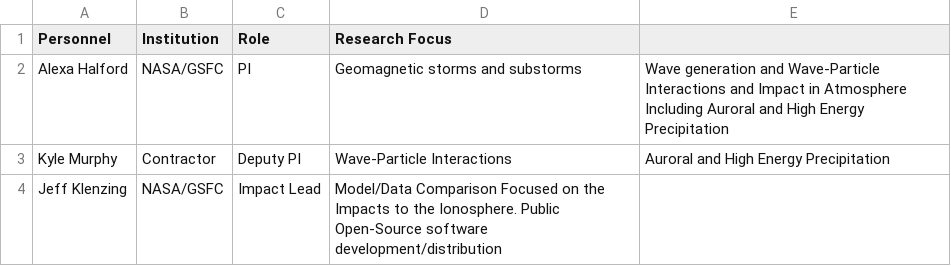
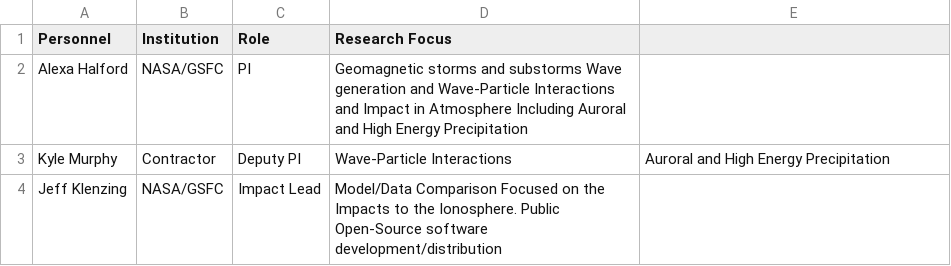
Before and after one commit to Space-Precipitation-Impacts/Space-Precipitation-Impacts.github.io, a CSV file: _data/personnel.csv, drawn as a sheet; only a part is shown.

Commit message:
Update personnel.csv

```diff
--- a/_data/personnel.csv
+++ b/_data/personnel.csv
@@ -1,3 +1,3 @@
 Personnel,Institution,Role,Research Focus
-Alexa Halford,NASA/GSFC, PI, Geomagnetic storms and substorms, Wave generation and Wave-Particle Interactions and Impact in Atmosphere Including Auroral and High Energy Precipitation
+Alexa Halford,NASA/GSFC, PI, Geomagnetic storms and substorms Wave generation and Wave-Particle Interactions and Impact in Atmosphere Including Auroral and High Energy Precipitation
 Kyle Murphy,Contractor, Deputy PI, Wave-Particle Interactions, Auroral and High Energy Precipitation
```
